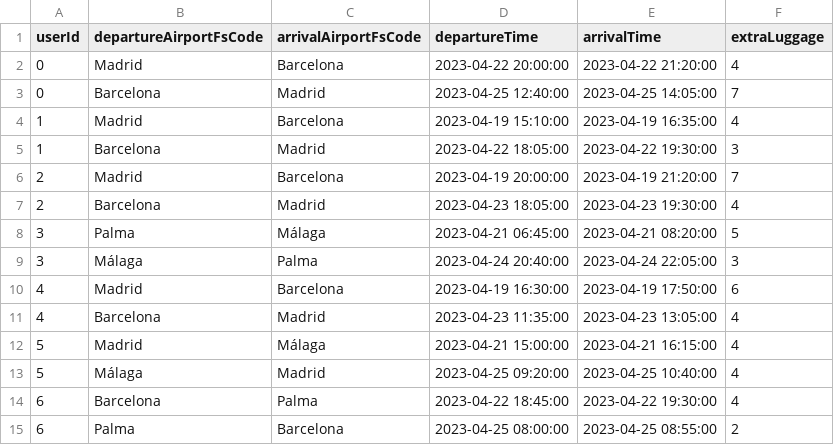
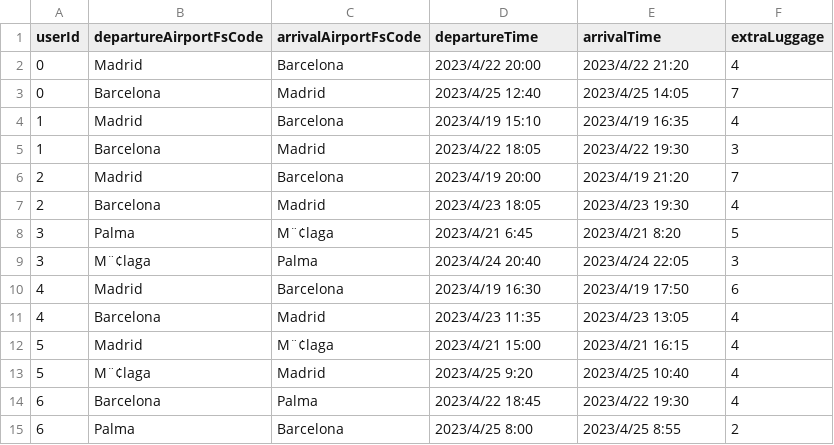
Before and after one commit to SYusupov/BDM_Cargo_Analytics, a CSV file: formatted_zone/travels.csv, drawn as a sheet; only a part is shown; the diff covers the shown part only; the diff names each change by its address in the sheet, - before the commit and + after, or states it on an @@ line.

Commit message:
Update Malaga format

```diff
--- a/formatted_zone/travels.csv
+++ b/formatted_zone/travels.csv
-D2 (departureTime): 2023-04-22 20:00:00
+D2 (departureTime): 2023/4/22 20:00
-E2 (arrivalTime): 2023-04-22 21:20:00
+E2 (arrivalTime): 2023/4/22 21:20
-D3 (departureTime): 2023-04-25 12:40:00
+D3 (departureTime): 2023/4/25 12:40
-E3 (arrivalTime): 2023-04-25 14:05:00
+E3 (arrivalTime): 2023/4/25 14:05
-D4 (departureTime): 2023-04-19 15:10:00
+D4 (departureTime): 2023/4/19 15:10
-E4 (arrivalTime): 2023-04-19 16:35:00
+E4 (arrivalTime): 2023/4/19 16:35
-D5 (departureTime): 2023-04-22 18:05:00
+D5 (departureTime): 2023/4/22 18:05
-E5 (arrivalTime): 2023-04-22 19:30:00
+E5 (arrivalTime): 2023/4/22 19:30
-D6 (departureTime): 2023-04-19 20:00:00
+D6 (departureTime): 2023/4/19 20:00
-E6 (arrivalTime): 2023-04-19 21:20:00
+E6 (arrivalTime): 2023/4/19 21:20
-D7 (departureTime): 2023-04-23 18:05:00
+D7 (departureTime): 2023/4/23 18:05
-E7 (arrivalTime): 2023-04-23 19:30:00
+E7 (arrivalTime): 2023/4/23 19:30
-C8 (arrivalAirportFsCode): Málaga
+C8 (arrivalAirportFsCode): M¨¢laga
-D8 (departureTime): 2023-04-21 06:45:00
+D8 (departureTime): 2023/4/21 6:45
-E8 (arrivalTime): 2023-04-21 08:20:00
+E8 (arrivalTime): 2023/4/21 8:20
-B9 (departureAirportFsCode): Málaga
+B9 (departureAirportFsCode): M¨¢laga
-D9 (departureTime): 2023-04-24 20:40:00
+D9 (departureTime): 2023/4/24 20:40
-E9 (arrivalTime): 2023-04-24 22:05:00
+E9 (arrivalTime): 2023/4/24 22:05
-D10 (departureTime): 2023-04-19 16:30:00
+D10 (departureTime): 2023/4/19 16:30
-E10 (arrivalTime): 2023-04-19 17:50:00
+E10 (arrivalTime): 2023/4/19 17:50
-D11 (departureTime): 2023-04-23 11:35:00
+D11 (departureTime): 2023/4/23 11:35
-E11 (arrivalTime): 2023-04-23 13:05:00
+E11 (arrivalTime): 2023/4/23 13:05
-C12 (arrivalAirportFsCode): Málaga
+C12 (arrivalAirportFsCode): M¨¢laga
-D12 (departureTime): 2023-04-21 15:00:00
+D12 (departureTime): 2023/4/21 15:00
-E12 (arrivalTime): 2023-04-21 16:15:00
+E12 (arrivalTime): 2023/4/21 16:15
-B13 (departureAirportFsCode): Málaga
+B13 (departureAirportFsCode): M¨¢laga
-D13 (departureTime): 2023-04-25 09:20:00
+D13 (departureTime): 2023/4/25 9:20
-E13 (arrivalTime): 2023-04-25 10:40:00
+E13 (arrivalTime): 2023/4/25 10:40
-D14 (departureTime): 2023-04-22 18:45:00
+D14 (departureTime): 2023/4/22 18:45
-E14 (arrivalTime): 2023-04-22 19:30:00
+E14 (arrivalTime): 2023/4/22 19:30
-D15 (departureTime): 2023-04-25 08:00:00
+D15 (departureTime): 2023/4/25 8:00
-E15 (arrivalTime): 2023-04-25 08:55:00
+E15 (arrivalTime): 2023/4/25 8:55
```
Also changed, not shown: 66 edited cells elsewhere in this file, formatted_zone/addresses.csv, 1 other file.
